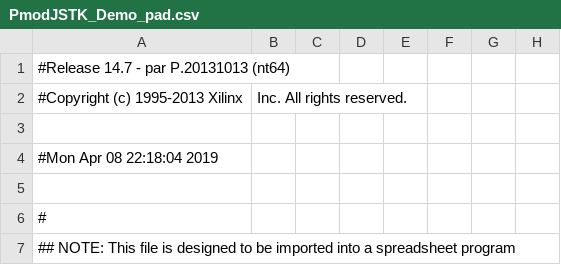
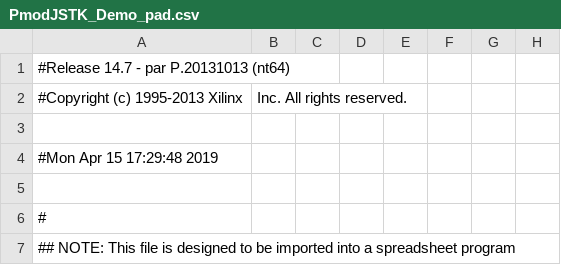
Before and after one commit to LihanZhuH/PaperCut, a CSV file: PmodJSTK_Demo_3/PmodJSTK_Demo_pad.csv, drawn as a sheet; only a part is shown; the diff names each change by its address in the sheet, - before the commit and + after, or states it on an @@ line.

```diff
--- a/PmodJSTK_Demo_3/PmodJSTK_Demo_pad.csv
+++ b/PmodJSTK_Demo_3/PmodJSTK_Demo_pad.csv
-A4: #Mon Apr 08 22:18:04 2019
+A4: #Mon Apr 15 17:29:48 2019
```
Also changed, not shown: 42 other files.
